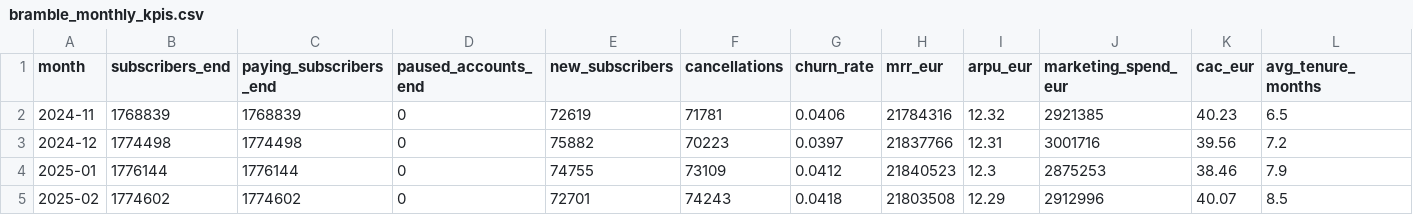
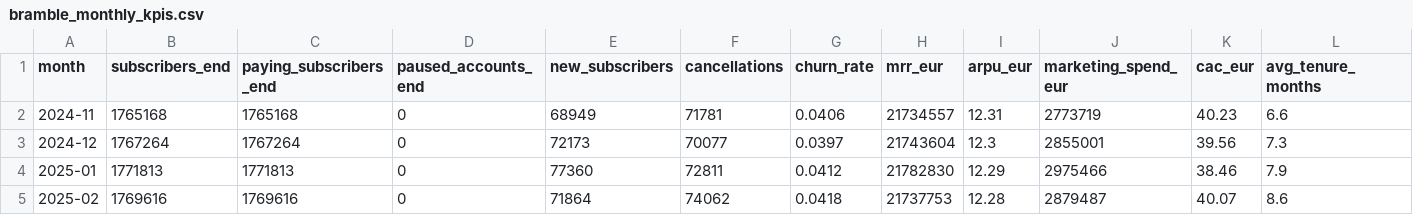
Before and after one commit to kwartler/Vienna_Dec_26, a CSV file: raw_data/bramble_monthly_kpis.csv, drawn as a sheet; only a part is shown; the diff covers the shown part only.

```diff
--- a/raw_data/bramble_monthly_kpis.csv
+++ b/raw_data/bramble_monthly_kpis.csv
@@ -1,5 +1,5 @@
 month,subscribers_end,paying_subscribers_end,paused_accounts_end,new_subscribers,cancellations,churn_rate,mrr_eur,arpu_eur,marketing_spend_eur,cac_eur,avg_tenure_months
-2024-11,1768839,1768839,0,72619,71781,0.0406,21784316,12.32,2921385,40.23,6.5
-2024-12,1774498,1774498,0,75882,70223,0.0397,21837766,12.31,3001716,39.56,7.2
-2025-01,1776144,1776144,0,74755,73109,0.0412,21840523,12.3,2875253,38.46,7.9
-2025-02,1774602,1774602,0,72701,74243,0.0418,21803508,12.29,2912996,40.07,8.5
+2024-11,1765168,1765168,0,68949,71781,0.0406,21734557,12.31,2773719,40.23,6.6
+2024-12,1767264,1767264,0,72173,70077,0.0397,21743604,12.3,2855001,39.56,7.3
+2025-01,1771813,1771813,0,77360,72811,0.0412,21782830,12.29,2975466,38.46,7.9
+2025-02,1769616,1769616,0,71864,74062,0.0418,21737753,12.28,2879487,40.07,8.6
```
Also changed, not shown: 134 edited cells elsewhere in this file, raw_data/bramble_churn_by_channel.csv, raw_data/bramble_churn_by_plan.csv, 5 other files.
